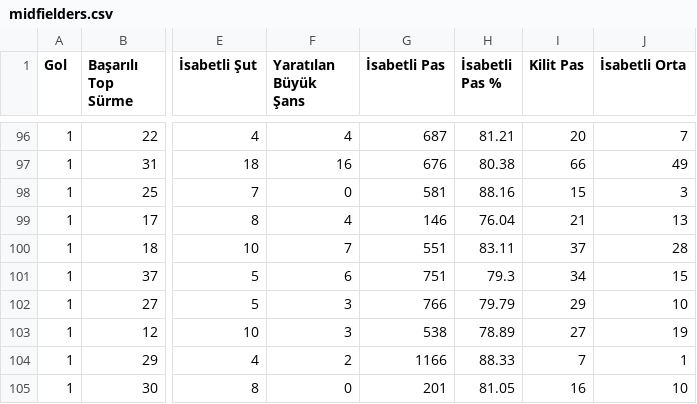
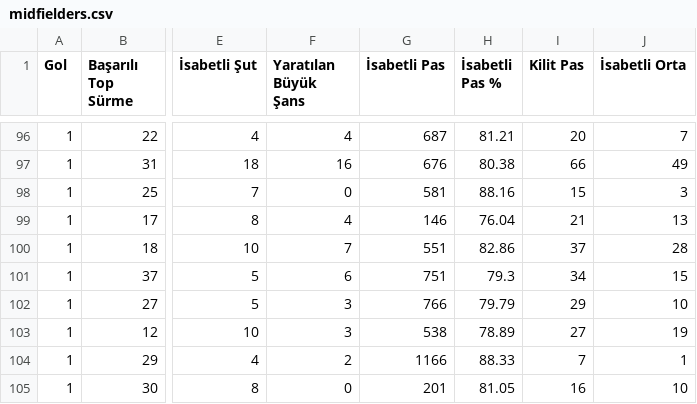
Before and after one commit to scatterradarcsv/csv_scatter_radar_total, a CSV file: midfielders.csv, drawn as a sheet; only a part is shown, gaps mark what is left out; the diff covers the shown part only; the diff names each change by its address in the sheet, - before the commit and + after, or states it on an @@ line.

```diff
--- a/midfielders.csv
+++ b/midfielders.csv
-H100 (İsabetli Pas %): 83.11
+H100 (İsabetli Pas %): 82.86
```
Also changed, not shown: 18 edited cells elsewhere in this file.
